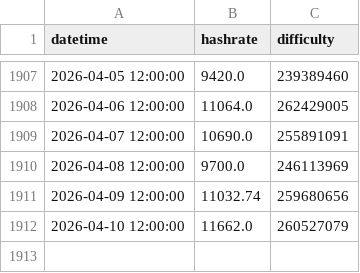
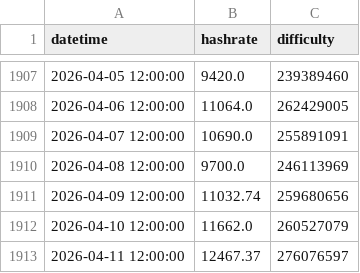
Before and after one commit to beastoftraal/grin_hashrate, a CSV file: grin_data.csv, drawn as a sheet; only a part is shown, gaps mark what is left out; the diff names each change by its address in the sheet, - before the commit and + after, or states it on an @@ line.

```diff
--- a/grin_data.csv
+++ b/grin_data.csv
+row 1913: 2026-04-11 12:00:00 | 12467.37 | 276076597
```
